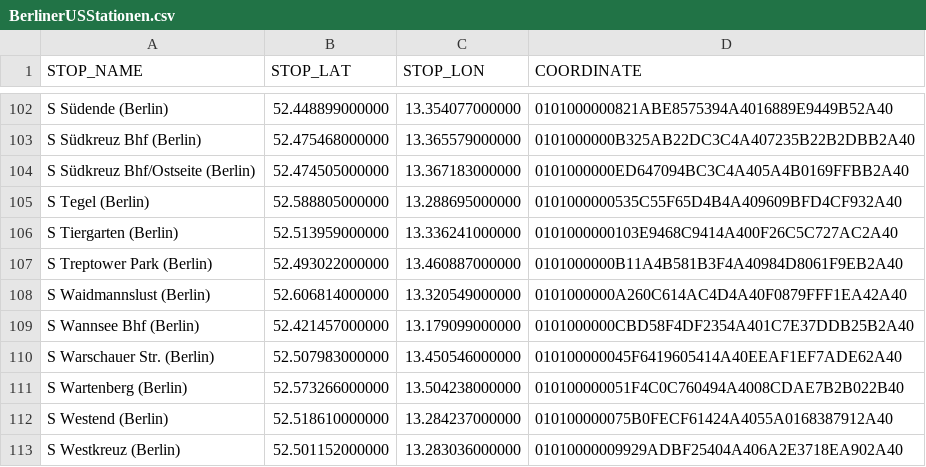
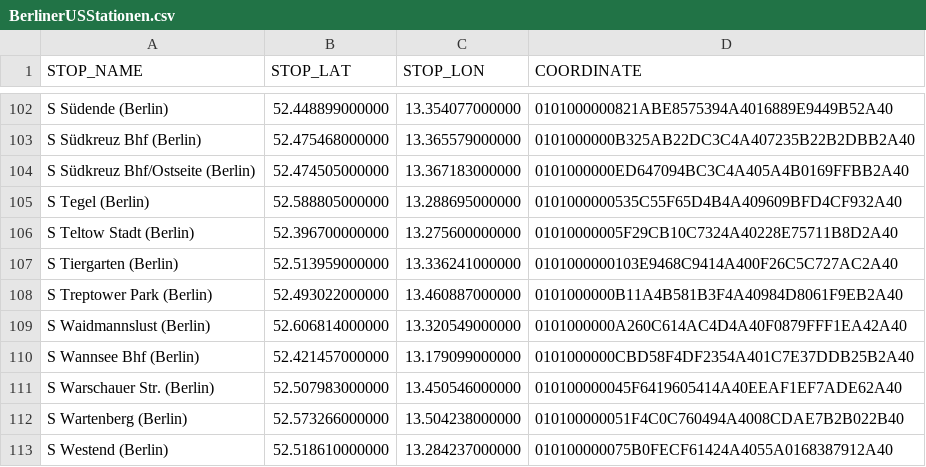
Before and after one commit to WeiserMoench/DB_nodeJS_neu, a CSV file: ressources/BerlinerUSStationen.csv, drawn as a sheet; only a part is shown, gaps mark what is left out; the shorter side is filled out with more unchanged rows; the diff names each change by its address in the sheet, - before the commit and + after, or states it on an @@ line.

Commit message:
S Teltow Stadt (Berlin) hinzugefügt

```diff
--- a/ressources/BerlinerUSStationen.csv
+++ b/ressources/BerlinerUSStationen.csv
+row 106: S Teltow Stadt (Berlin) | 52.396700000000 | 13.275600000000 | 01010000005F29CB10C7324A40228E75711B8D2A40
```
